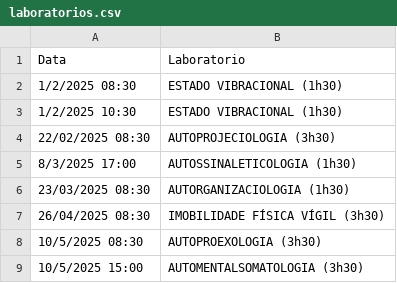
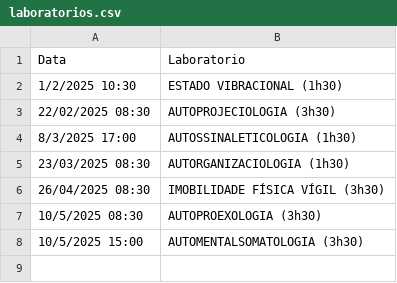
Before and after one commit to edusantana/autopesquisa-voluntariado-relatorio-2025, a CSV file: csv/laboratorios.csv, drawn as a sheet; the diff names each change by its address in the sheet, - before the commit and + after, or states it on an @@ line.

```diff
--- a/csv/laboratorios.csv
+++ b/csv/laboratorios.csv
-row 2: 1/2/2025 08:30 | ESTADO VIBRACIONAL (1h30)
```
Also changed, not shown: csv/historico.csv, 43 other files.
